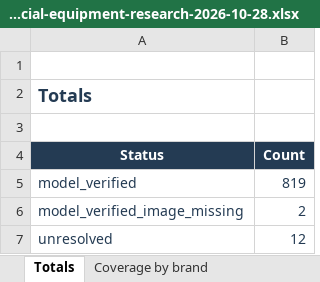
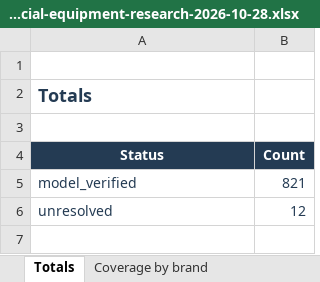
Before and after one commit to roden0609/gymory, an Excel workbook: docs/data/247-fitness-hk-official-equipment-research-2026-10-28.xlsx, sheet Totals, drawn as a sheet; values as stored, in another font and other column widths than the file's, no borders; table styles not drawn; the diff names each change by its address in the sheet, - before the commit and + after, or states it on an @@ line.

Commit message:
feat(data): verify Hammer Strength images for inventory IDs 65 and 68
- mark both records as model_verified with user-approved images
- record image availability, provenance and approval history
- preserve existing product names, URLs and captured model codes
- sync catalog, Markdown and Excel reports
- extend approval replay regression coverage

```diff
--- a/docs/data/247-fitness-hk-official-equipment-research-2026-10-28.xlsx (sheet Totals)
+++ b/docs/data/247-fitness-hk-official-equipment-research-2026-10-28.xlsx (sheet Totals)
-B5 (Count): 819
+B5 (Count): 821
-row 6: model_verified_image_missing | 2
```
Also changed, not shown: sheet Full inventory cross-reference, sheet Coverage by brand, 5 other files.
